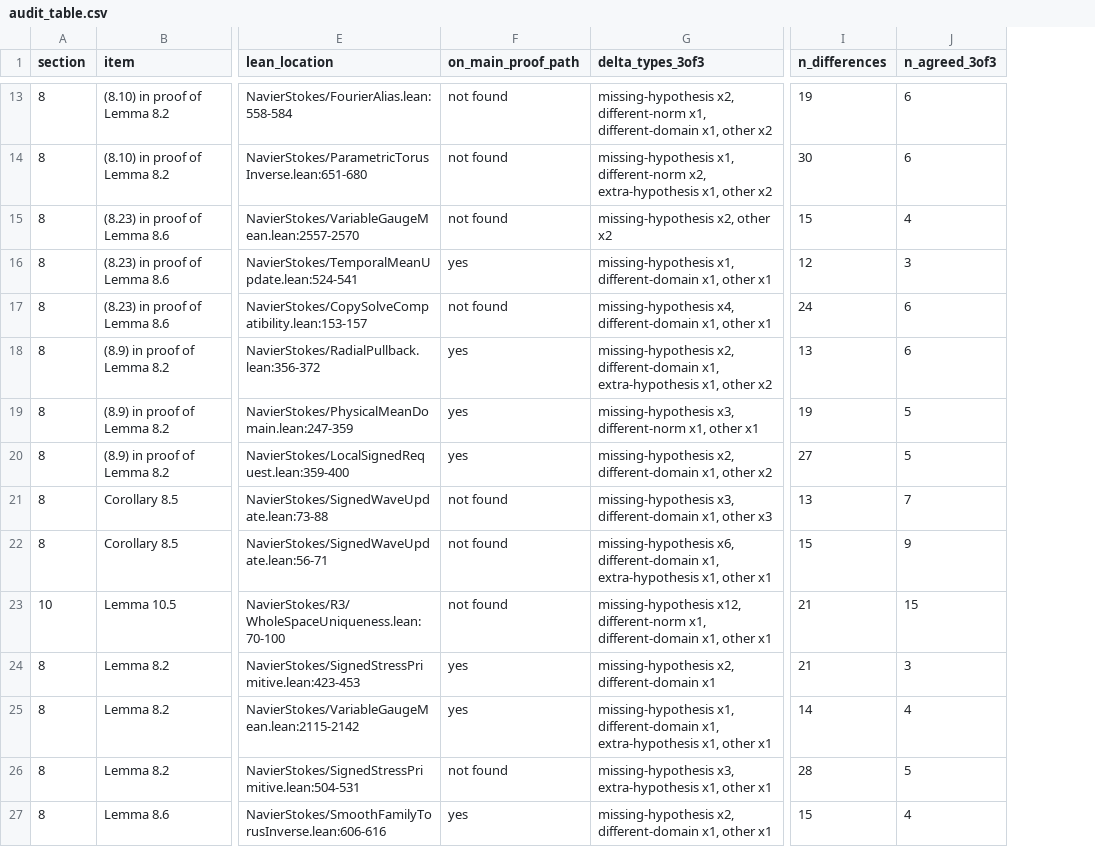
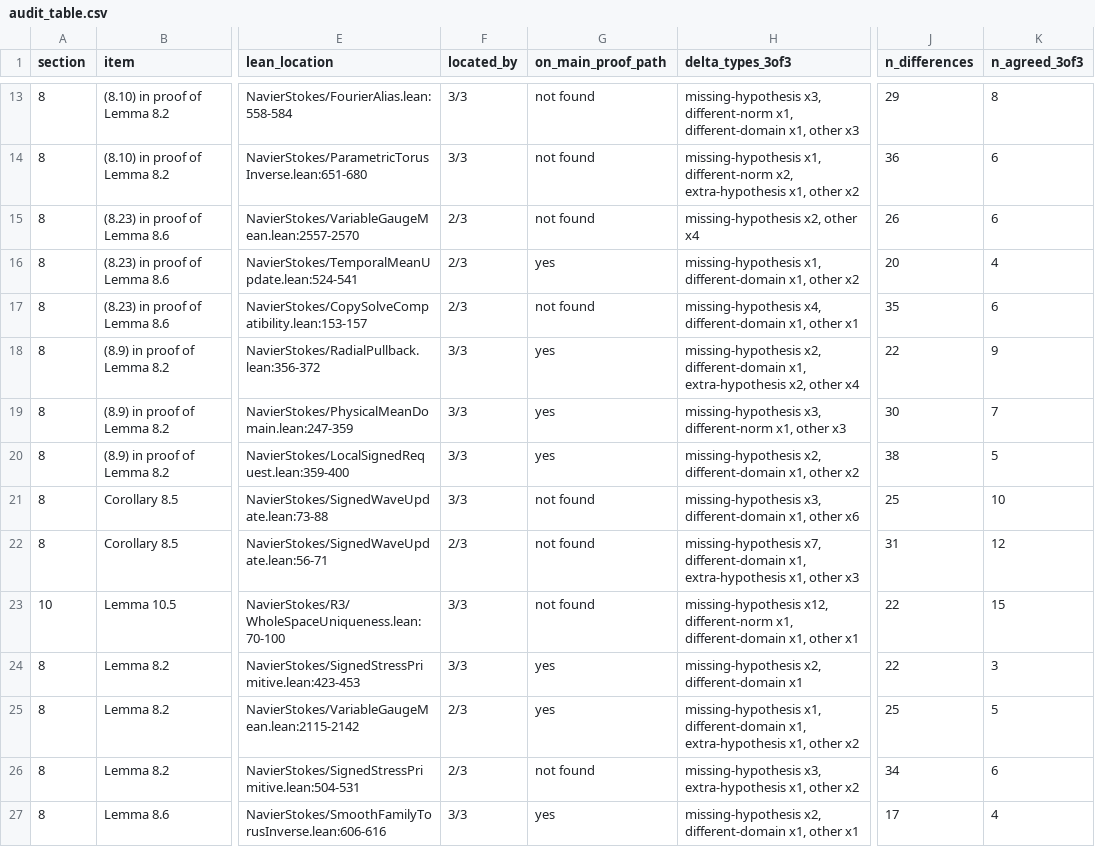
Before and after one commit to reffdev/nlp-audit, a CSV file: out/audit_table.csv, drawn as a sheet; only a part is shown, gaps mark what is left out; addresses are those after the commit; the diff covers the shown part only; the diff names each change by its address in the sheet, - before the commit and + after, or states it on an @@ line.

Commit message:
Report fixes from external review: grouping, quote files, located-by, docs
- Grouping: at most one delta per sample in a group, and every two members
  must overlap directly (no chaining). 1,014 groups become 1,546; 3-of-3
  becomes 422. Both validation targets are still reported by all 3 samples;
  the (10.19) matcher is widened from "first term" to "first part" /
  "algebraic form", since the old chained group had borrowed that wording.
- Lean quotes are attributed to the file where they were actually found
  (126 grouped rows linked to the wrong file before).
- located_by column: how many samples named the pair's declaration.
- Paper quotes of 3 characters or fewer are marked too short to verify.
- Static checks record the 9 indented theorems the index misses.
- Docs: grouping rule, quote attribution, scope of the judgment-word scan,
  main proof path as approximate both ways, updated figures; the summary's
  validation count now checks agreement.

```diff
--- a/out/audit_table.csv
+++ b/out/audit_table.csv
+column F (located_by), rows 13-27: 3/3 | 3/3 | 2/3 | 2/3 | 2/3 | 3/3 | 3/3 | 3/3 | 3/3 | 2/3 | 3/3 | 3/3 | 2/3 | 2/3 | 3/3
-H13 (delta_types_3of3): missing-hypothesis x2, different-norm x1, different-domain x1, other x2
+H13 (delta_types_3of3): missing-hypothesis x3, different-norm x1, different-domain x1, other x3
-J13 (n_differences): 19
+J13 (n_differences): 29
-K13 (n_agreed_3of3): 6
+K13 (n_agreed_3of3): 8
-J14 (n_differences): 30
+J14 (n_differences): 36
-H15 (delta_types_3of3): missing-hypothesis x2, other x2
+H15 (delta_types_3of3): missing-hypothesis x2, other x4
-J15 (n_differences): 15
+J15 (n_differences): 26
-K15 (n_agreed_3of3): 4
+K15 (n_agreed_3of3): 6
-H16 (delta_types_3of3): …x1, other x1
+H16 (delta_types_3of3): …x1, other x2
-J16 (n_differences): 12
+J16 (n_differences): 20
-K16 (n_agreed_3of3): 3
+K16 (n_agreed_3of3): 4
-J17 (n_differences): 24
+J17 (n_differences): 35
-H18 (delta_types_3of3): …x1, extra-hypothesis x1, other x2
+H18 (delta_types_3of3): …x1, extra-hypothesis x2, other x4
-J18 (n_differences): 13
+J18 (n_differences): 22
-K18 (n_agreed_3of3): 6
+K18 (n_agreed_3of3): 9
-H19 (delta_types_3of3): …x1, other x1
+H19 (delta_types_3of3): …x1, other x3
-J19 (n_differences): 19
+J19 (n_differences): 30
-K19 (n_agreed_3of3): 5
+K19 (n_agreed_3of3): 7
-J20 (n_differences): 27
+J20 (n_differences): 38
-H21 (delta_types_3of3): …x1, other x3
+H21 (delta_types_3of3): …x1, other x6
-J21 (n_differences): 13
+J21 (n_differences): 25
-K21 (n_agreed_3of3): 7
+K21 (n_agreed_3of3): 10
-H22 (delta_types_3of3): missing-hypothesis x6, different-domain x1, extra-hypothesis x1, other x1
+H22 (delta_types_3of3): missing-hypothesis x7, different-domain x1, extra-hypothesis x1, other x3
-J22 (n_differences): 15
+J22 (n_differences): 31
-K22 (n_agreed_3of3): 9
+K22 (n_agreed_3of3): 12
-J23:J24 (n_differences): 21
+J23:J24 (n_differences): 22
-H25 (delta_types_3of3): …x1, other x1
+H25 (delta_types_3of3): …x1, other x2
-J25 (n_differences): 14
+J25 (n_differences): 25
-K25 (n_agreed_3of3): 4
+K25 (n_agreed_3of3): 5
-H26 (delta_types_3of3): …x1, other x1
+H26 (delta_types_3of3): …x1, other x2
-J26 (n_differences): 28
+J26 (n_differences): 34
-K26 (n_agreed_3of3): 5
+K26 (n_agreed_3of3): 6
-J27 (n_differences): 15
+J27 (n_differences): 17
```
Also changed, not shown: 110 edited cells elsewhere in this file, 10 other files.
